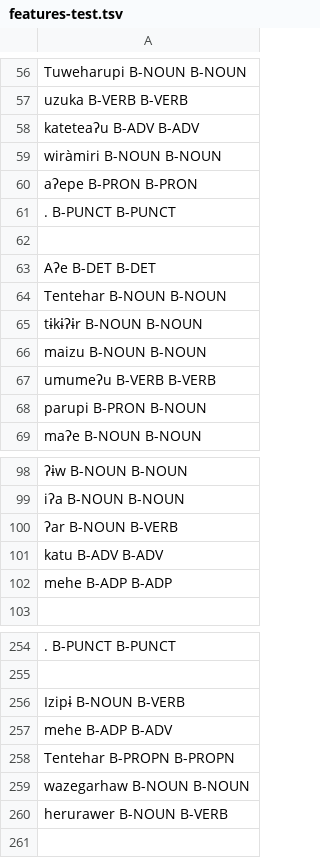
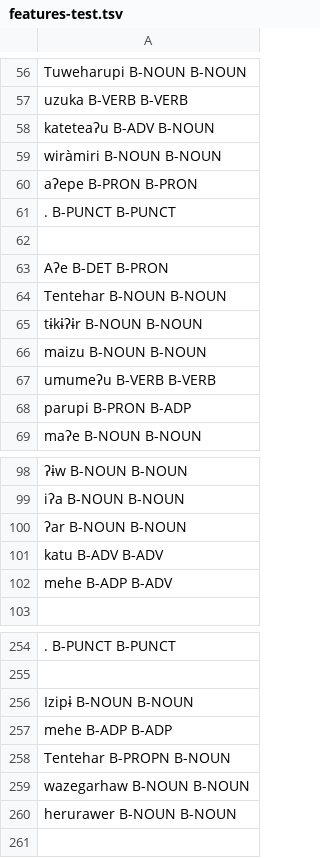
Before and after one commit to FredericBlum/ZeroShotTupian, a TSV file: models/resources/taggers/my-upos-3/data/Guajajara/features-test.tsv, drawn as a sheet; only a part is shown, gaps mark what is left out; removed rows and columns are numbered as before the commit, all else as after; the diff covers the shown part only; the diff names each change by its address in the sheet, - before the commit and + after, or states it on an @@ line.

```diff
--- a/models/resources/taggers/my-upos-3/data/Guajajara/features-test.tsv
+++ b/models/resources/taggers/my-upos-3/data/Guajajara/features-test.tsv
-A58: kateteaʔu B-ADV B-ADV
+A58: kateteaʔu B-ADV B-NOUN
-A63: Aʔe B-DET B-DET
+A63: Aʔe B-DET B-PRON
-A68: parupi B-PRON B-NOUN
+A68: parupi B-PRON B-ADP
-A100: ʔar B-NOUN B-VERB
+A100: ʔar B-NOUN B-NOUN
-row 102: mehe B-ADP B-ADP
-row 257: mehe B-ADP B-ADV
+row 102: mehe B-ADP B-ADV
-A256: Izipɨ B-NOUN B-VERB
+A256: Izipɨ B-NOUN B-NOUN
-A257: Tentehar B-PROPN B-PROPN
+A257: mehe B-ADP B-ADP
+row 258: Tentehar B-PROPN B-NOUN
-A260: herurawer B-NOUN B-VERB
+A260: herurawer B-NOUN B-NOUN
```
Also changed, not shown: 14 edited cells elsewhere in this file, models/resources/taggers/my-upos-3/data/Karo/features-test.tsv, models/resources/taggers/my-upos-3/data/Tupinamba/features-test.tsv, 3 other files.
